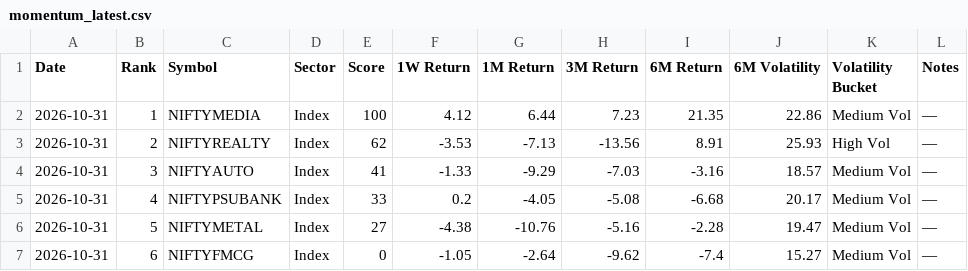
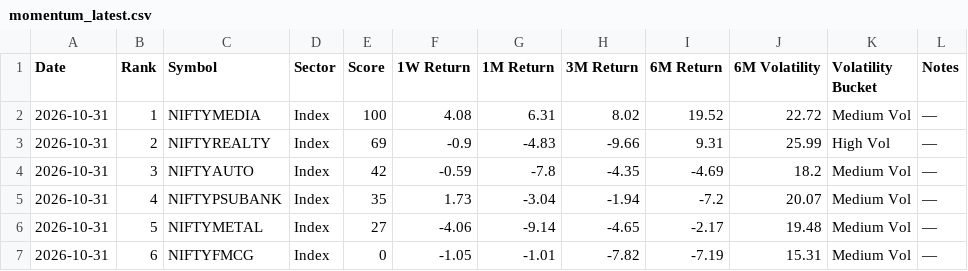
Before and after one commit to lightninbulls-stack/hanush-app, a CSV file: backend/data/momentum_latest.csv, drawn as a sheet.

```diff
--- a/backend/data/momentum_latest.csv
+++ b/backend/data/momentum_latest.csv
@@ -1,7 +1,7 @@
 Date,Rank,Symbol,Sector,Score,1W Return,1M Return,3M Return,6M Return,6M Volatility,Volatility Bucket,Notes
-2026-10-31,1,NIFTYMEDIA,Index,100,4.12,6.44,7.23,21.35,22.86,Medium Vol,—
-2026-10-31,2,NIFTYREALTY,Index,62,-3.53,-7.13,-13.56,8.91,25.93,High Vol,—
-2026-10-31,3,NIFTYAUTO,Index,41,-1.33,-9.29,-7.03,-3.16,18.57,Medium Vol,—
-2026-10-31,4,NIFTYPSUBANK,Index,33,0.2,-4.05,-5.08,-6.68,20.17,Medium Vol,—
-2026-10-31,5,NIFTYMETAL,Index,27,-4.38,-10.76,-5.16,-2.28,19.47,Medium Vol,—
-2026-10-31,6,NIFTYFMCG,Index,0,-1.05,-2.64,-9.62,-7.4,15.27,Medium Vol,—
+2026-10-31,1,NIFTYMEDIA,Index,100,4.08,6.31,8.02,19.52,22.72,Medium Vol,—
+2026-10-31,2,NIFTYREALTY,Index,69,-0.9,-4.83,-9.66,9.31,25.99,High Vol,—
+2026-10-31,3,NIFTYAUTO,Index,42,-0.59,-7.8,-4.35,-4.69,18.2,Medium Vol,—
+2026-10-31,4,NIFTYPSUBANK,Index,35,1.73,-3.04,-1.94,-7.2,20.07,Medium Vol,—
+2026-10-31,5,NIFTYMETAL,Index,27,-4.06,-9.14,-4.65,-2.17,19.48,Medium Vol,—
+2026-10-31,6,NIFTYFMCG,Index,0,-1.05,-1.01,-7.82,-7.19,15.31,Medium Vol,—
```
